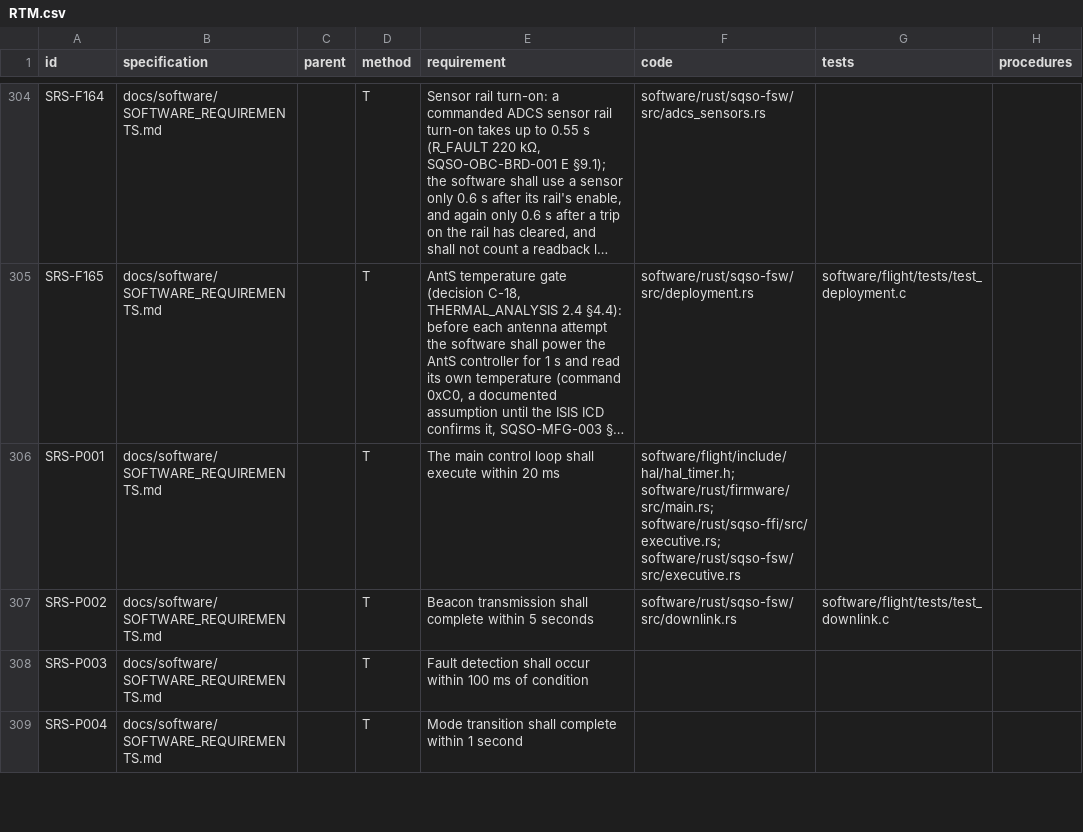
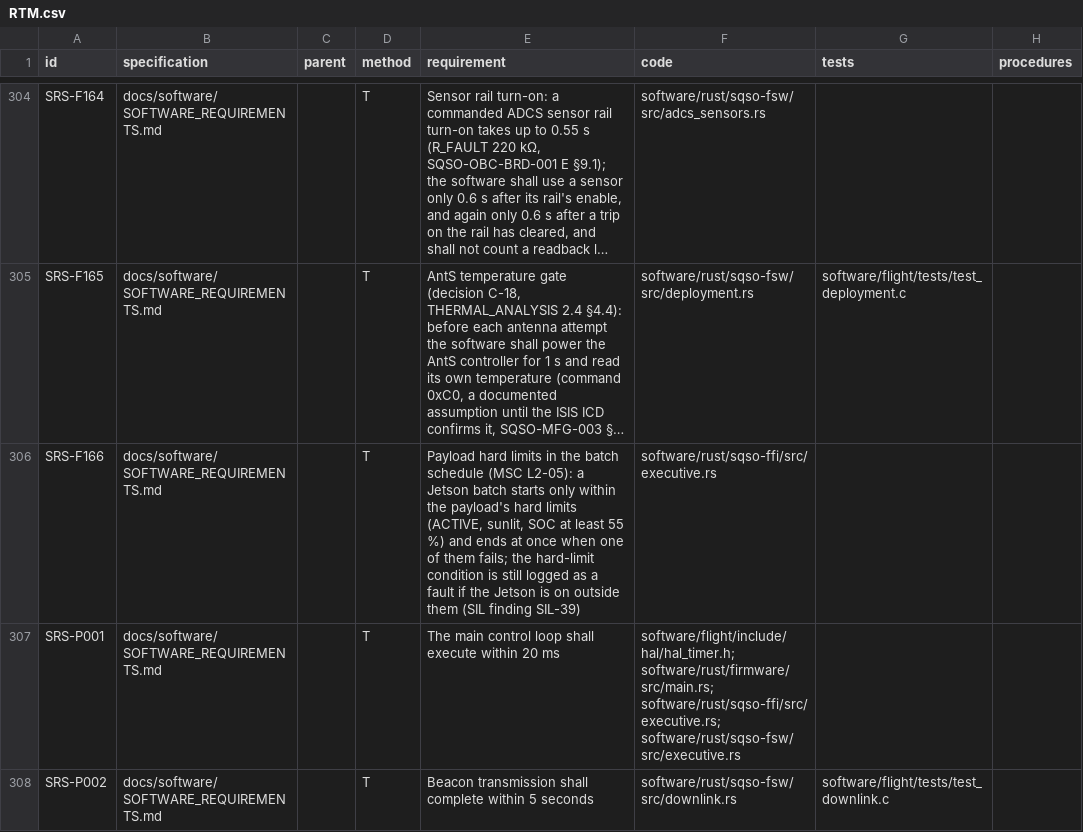
Before and after one commit to cheesejaguar/SMART-QSO, a CSV file: docs/verification/RTM.csv, drawn as a sheet; only a part is shown, gaps mark what is left out; the shorter side is filled out with more unchanged rows; long unchanged cells end in …; the diff names each change by its address in the sheet, - before the commit and + after, or states it on an @@ line.

```diff
--- a/docs/verification/RTM.csv
+++ b/docs/verification/RTM.csv
+row 306: SRS-F166 | docs/software/SOFTWARE_REQUIREMENTS.md |  | T | Payload hard limits in the batch schedule (MSC L2-05): a Jetson batch starts only within the payload's hard limits (ACTIVE, sunlit, SOC at least 55 %) and ends at once when one of them fails; the hard-limit condition is still logged as a fault if the Jetson is on outside them (SIL finding SIL-39) | software/rust/sqso-ffi/src/executive.rs
```
Also changed, not shown: 28 other files.
